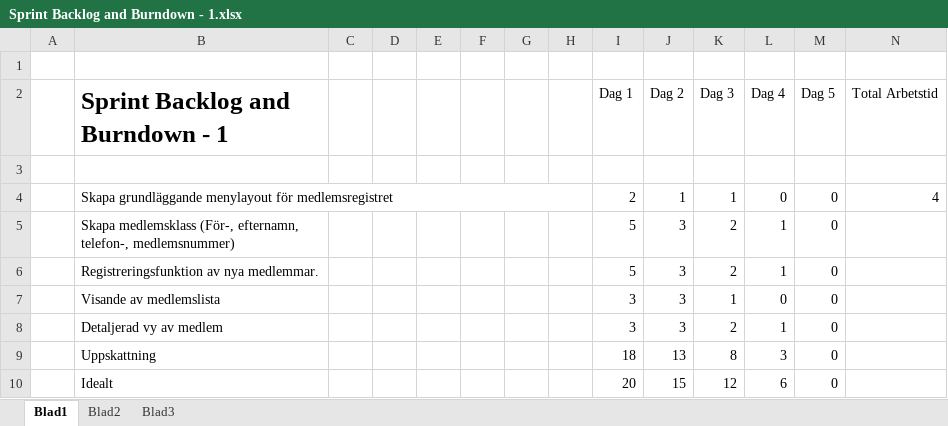
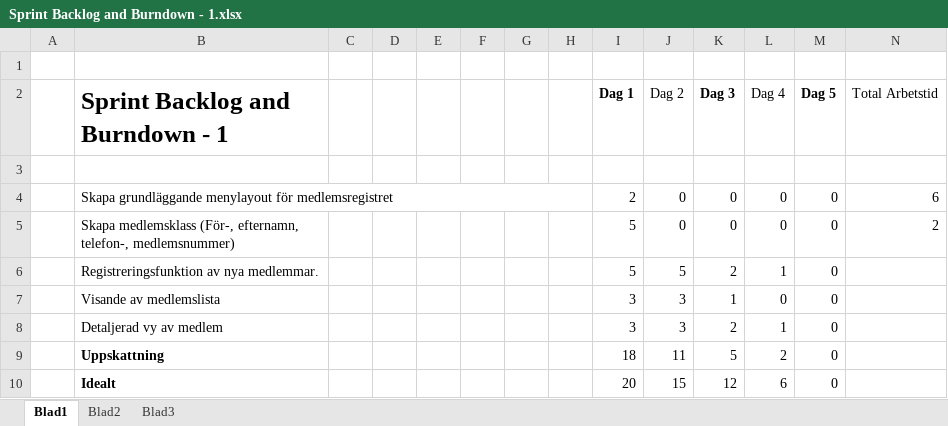
Before and after one commit to kf222dh/Scrum, an Excel workbook: Sprint Backlog and Burndown - 1.xlsx, sheet Blad1, drawn as a sheet; values as stored, in another font and other column widths than the file's, no borders; the diff names each change by its address in the sheet, - before the commit and + after, or states it on an @@ line.

Commit message:
Lite ändringar och jag är klar med en i första sprinten dock ligger jag lite efter med dom andra

```diff
--- a/Sprint Backlog and Burndown - 1.xlsx (sheet Blad1)
+++ b/Sprint Backlog and Burndown - 1.xlsx (sheet Blad1)
-I2 bold: off
+I2 bold: on
-K2 bold: off
+K2 bold: on
-M2 bold: off
+M2 bold: on
-J4 (Dag 2): 1
+J4 (Dag 2): 0
-K4 (Dag 3): 1
+K4 (Dag 3): 0
-N4 (Total Arbetstid): 4
+N4 (Total Arbetstid): 6
-J5 (Dag 2): 3
+J5 (Dag 2): 0
-K5 (Dag 3): 2
+K5 (Dag 3): 0
-L5 (Dag 4): 1
+L5 (Dag 4): 0
-N5 (Total Arbetstid): (empty)
+N5 (Total Arbetstid): 2
-J6 (Dag 2): 3
+J6 (Dag 2): 5
-B9:B10 bold: off
+B9:B10 bold: on
-J9 (Dag 2): 13
+J9 (Dag 2): 11
-K9 (Dag 3): 8
+K9 (Dag 3): 5
-L9 (Dag 4): 3
+L9 (Dag 4): 2
```
Also changed, not shown: 4 other files.
